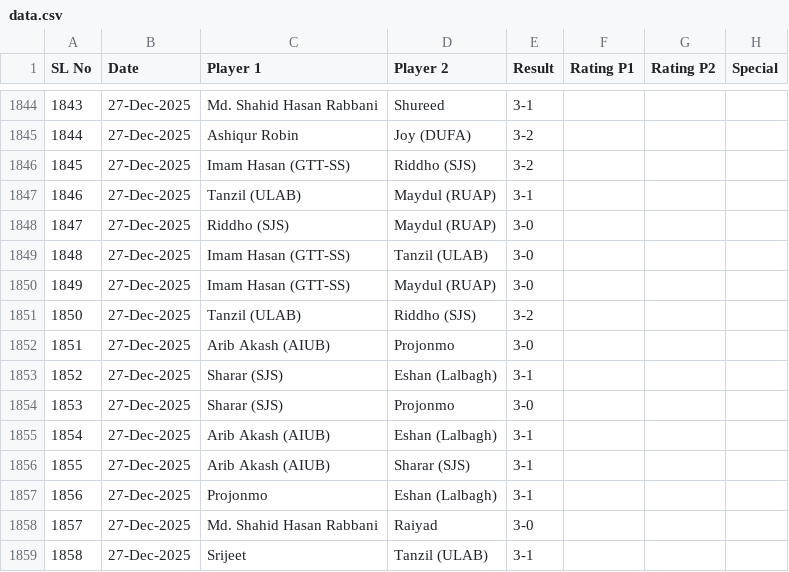
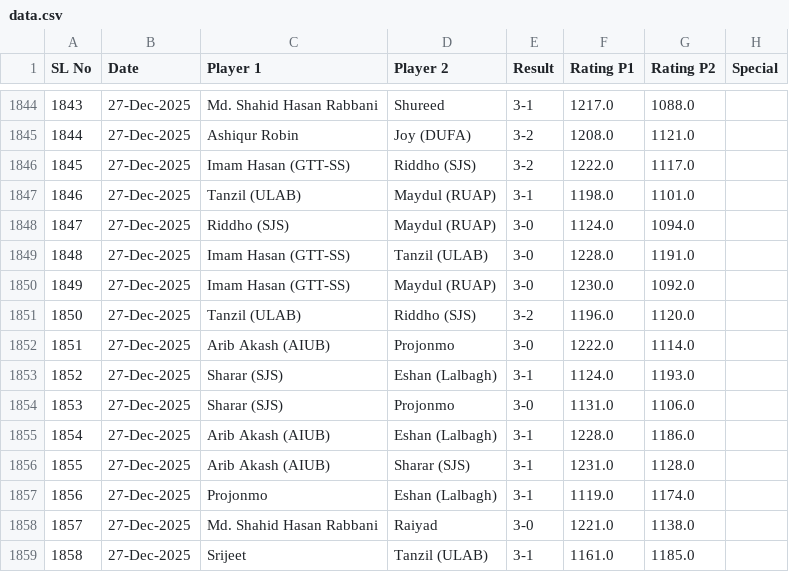
Before and after one commit to abdullahsg/ratingTracker, a CSV file: data.csv, drawn as a sheet; only a part is shown, gaps mark what is left out; the diff covers the shown part only.

```diff
--- a/data.csv
+++ b/data.csv
@@ -1844,16 +1844,16 @@ SL No,Date,Player 1,Player 2,Result,Rating P1,Rating P2,Special
-1843,27-Dec-2025,Md. Shahid Hasan Rabbani,Shureed,3-1,,,
-1844,27-Dec-2025,Ashiqur Robin,Joy (DUFA),3-2,,,
-1845,27-Dec-2025,Imam Hasan (GTT-SS),Riddho (SJS),3-2,,,
-1846,27-Dec-2025,Tanzil (ULAB),Maydul (RUAP),3-1,,,
-1847,27-Dec-2025,Riddho (SJS),Maydul (RUAP),3-0,,,
-1848,27-Dec-2025,Imam Hasan (GTT-SS),Tanzil (ULAB),3-0,,,
-1849,27-Dec-2025,Imam Hasan (GTT-SS),Maydul (RUAP),3-0,,,
-1850,27-Dec-2025,Tanzil (ULAB),Riddho (SJS),3-2,,,
-1851,27-Dec-2025,Arib Akash (AIUB),Projonmo,3-0,,,
-1852,27-Dec-2025,Sharar (SJS),Eshan (Lalbagh),3-1,,,
-1853,27-Dec-2025,Sharar (SJS),Projonmo,3-0,,,
-1854,27-Dec-2025,Arib Akash (AIUB),Eshan (Lalbagh),3-1,,,
-1855,27-Dec-2025,Arib Akash (AIUB),Sharar (SJS),3-1,,,
-1856,27-Dec-2025,Projonmo,Eshan (Lalbagh),3-1,,,
-1857,27-Dec-2025,Md. Shahid Hasan Rabbani,Raiyad,3-0,,,
-1858,27-Dec-2025,Srijeet,Tanzil (ULAB),3-1,,,
+1843,27-Dec-2025,Md. Shahid Hasan Rabbani,Shureed,3-1,1217.0,1088.0,
+1844,27-Dec-2025,Ashiqur Robin,Joy (DUFA),3-2,1208.0,1121.0,
+1845,27-Dec-2025,Imam Hasan (GTT-SS),Riddho (SJS),3-2,1222.0,1117.0,
+1846,27-Dec-2025,Tanzil (ULAB),Maydul (RUAP),3-1,1198.0,1101.0,
+1847,27-Dec-2025,Riddho (SJS),Maydul (RUAP),3-0,1124.0,1094.0,
+1848,27-Dec-2025,Imam Hasan (GTT-SS),Tanzil (ULAB),3-0,1228.0,1191.0,
+1849,27-Dec-2025,Imam Hasan (GTT-SS),Maydul (RUAP),3-0,1230.0,1092.0,
+1850,27-Dec-2025,Tanzil (ULAB),Riddho (SJS),3-2,1196.0,1120.0,
+1851,27-Dec-2025,Arib Akash (AIUB),Projonmo,3-0,1222.0,1114.0,
+1852,27-Dec-2025,Sharar (SJS),Eshan (Lalbagh),3-1,1124.0,1193.0,
+1853,27-Dec-2025,Sharar (SJS),Projonmo,3-0,1131.0,1106.0,
+1854,27-Dec-2025,Arib Akash (AIUB),Eshan (Lalbagh),3-1,1228.0,1186.0,
+1855,27-Dec-2025,Arib Akash (AIUB),Sharar (SJS),3-1,1231.0,1128.0,
+1856,27-Dec-2025,Projonmo,Eshan (Lalbagh),3-1,1119.0,1174.0,
+1857,27-Dec-2025,Md. Shahid Hasan Rabbani,Raiyad,3-0,1221.0,1138.0,
+1858,27-Dec-2025,Srijeet,Tanzil (ULAB),3-1,1161.0,1185.0,
```
Also changed, not shown: 46 edited cells elsewhere in this file.
